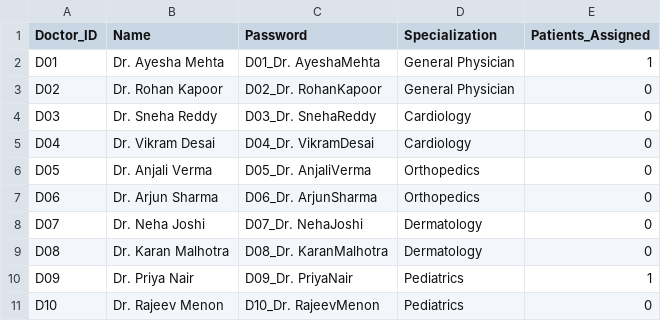
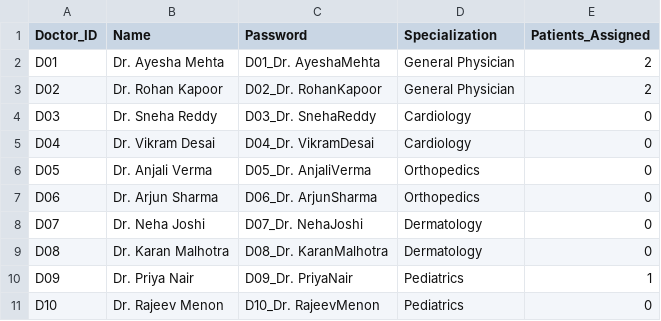
Before and after one commit to suprithcy/Hospital360, a CSV file: Doctor_details.csv, drawn as a sheet.

```diff
--- a/Doctor_details.csv
+++ b/Doctor_details.csv
@@ -1,4 +1,4 @@
 Doctor_ID,Name,Password,Specialization,Patients_Assigned
-D01,Dr. Ayesha Mehta,D01_Dr. AyeshaMehta,General Physician,1
-D02,Dr. Rohan Kapoor,D02_Dr. RohanKapoor,General Physician,0
+D01,Dr. Ayesha Mehta,D01_Dr. AyeshaMehta,General Physician,2
+D02,Dr. Rohan Kapoor,D02_Dr. RohanKapoor,General Physician,2
 D03,Dr. Sneha Reddy,D03_Dr. SnehaReddy,Cardiology,0
```
Also changed, not shown: Patient_Details.csv, 1 other file.
